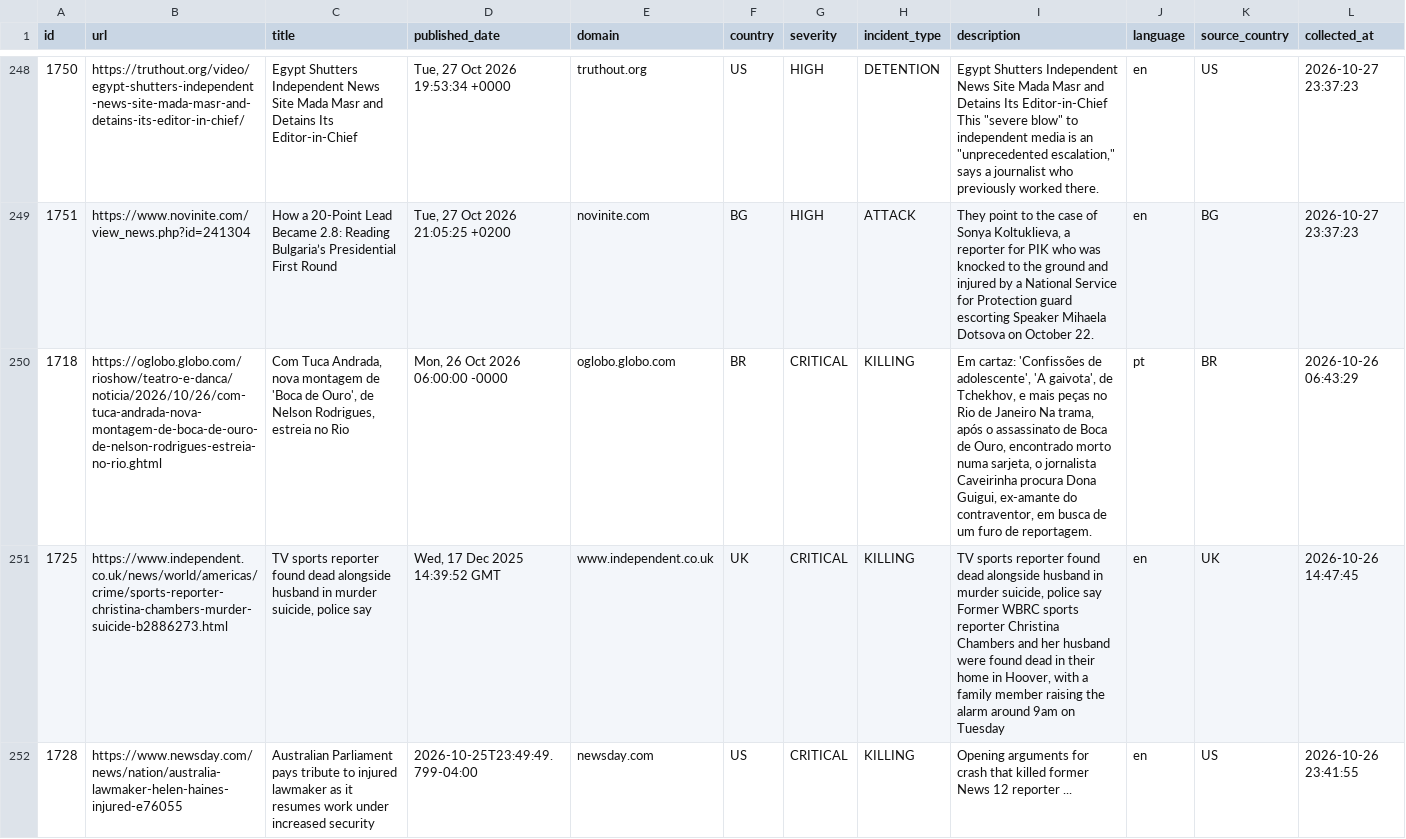
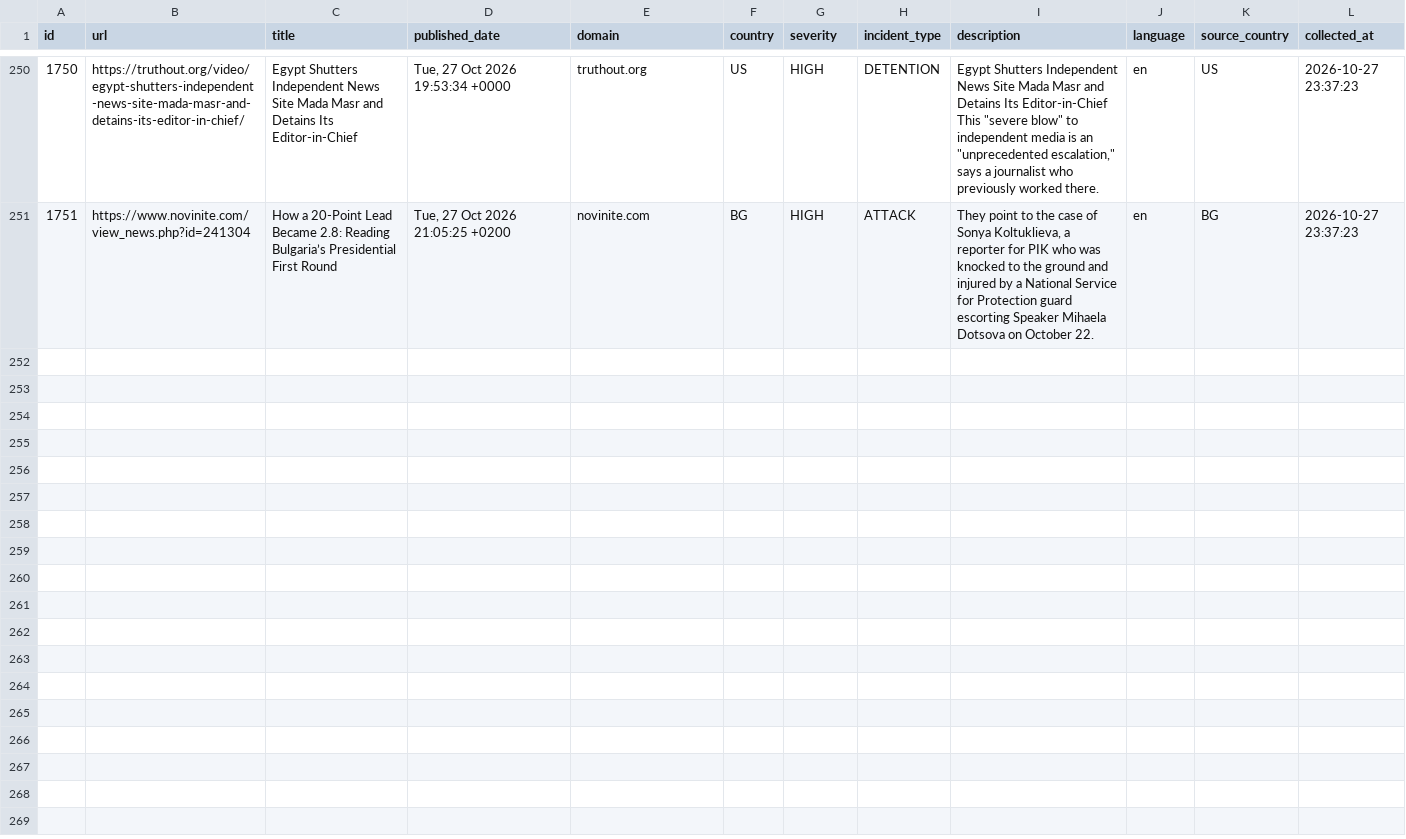
Before and after one commit to nunocalaim/journalist-safety-monitor-ccnews, a CSV file: data/exports/incidents_30d.csv, drawn as a sheet; only a part is shown, gaps mark what is left out; removed rows and columns are numbered as before the commit, all else as after; rows hold the shown columns only; the diff covers the shown part only; the diff names each change by its address in the sheet, - before the commit and + after, or states it on an @@ line.

```diff
--- a/data/exports/incidents_30d.csv
+++ b/data/exports/incidents_30d.csv
-row 250: 1718 | https://oglobo.globo.com/rioshow/teatro-e-danca/noticia/2026/10/26/com-tuca-andrada-nova-montagem-de-boca-de-ouro-de-nelson-rodrigues-estreia-no-rio.ghtml | Com Tuca Andrada, nova montagem de 'Boca de Ouro', de Nelson Rodrigues, estreia no Rio | Mon, 26 Oct 2026 06:00:00 -0000 | oglobo.globo.com | BR | CRITICAL | KILLING | Em cartaz: 'Confissões de adolescente', 'A gaivota', de Tchekhov, e mais peças no Rio de Janeiro Na trama, após o assassinato de Boca de Ouro, encontrado morto numa sarjeta, o jornalista Caveirinha procura Dona Guigui, ex-amante do contraventor, em busca de um furo de reportagem. | pt | BR | 2026-10-26 06:43:29
-row 251: 1725 | https://www.independent.co.uk/news/world/americas/crime/sports-reporter-christina-chambers-murder-suicide-b2886273.html | TV sports reporter found dead alongside husband in murder suicide, police say | Wed, 17 Dec 2025 14:39:52 GMT | www.independent.co.uk | UK | CRITICAL | KILLING | TV sports reporter found dead alongside husband in murder suicide, police say Former WBRC sports reporter Christina Chambers and her husband were found dead in their home in Hoover, with a family member raising the alarm around 9am on Tuesday | en | UK | 2026-10-26 14:47:45
-row 252: 1728 | https://www.newsday.com/news/nation/australia-lawmaker-helen-haines-injured-e76055 | Australian Parliament pays tribute to injured lawmaker as it resumes work under increased security | 2026-10-25T23:49:49.799-04:00 | newsday.com | US | CRITICAL | KILLING | Opening arguments for crash that killed former News 12 reporter ... | en | US | 2026-10-26 23:41:55
```
Also changed, not shown: 2 added rows and 2 removed rows elsewhere in this file, data/exports/incidents_10d.csv, 8 other files.
